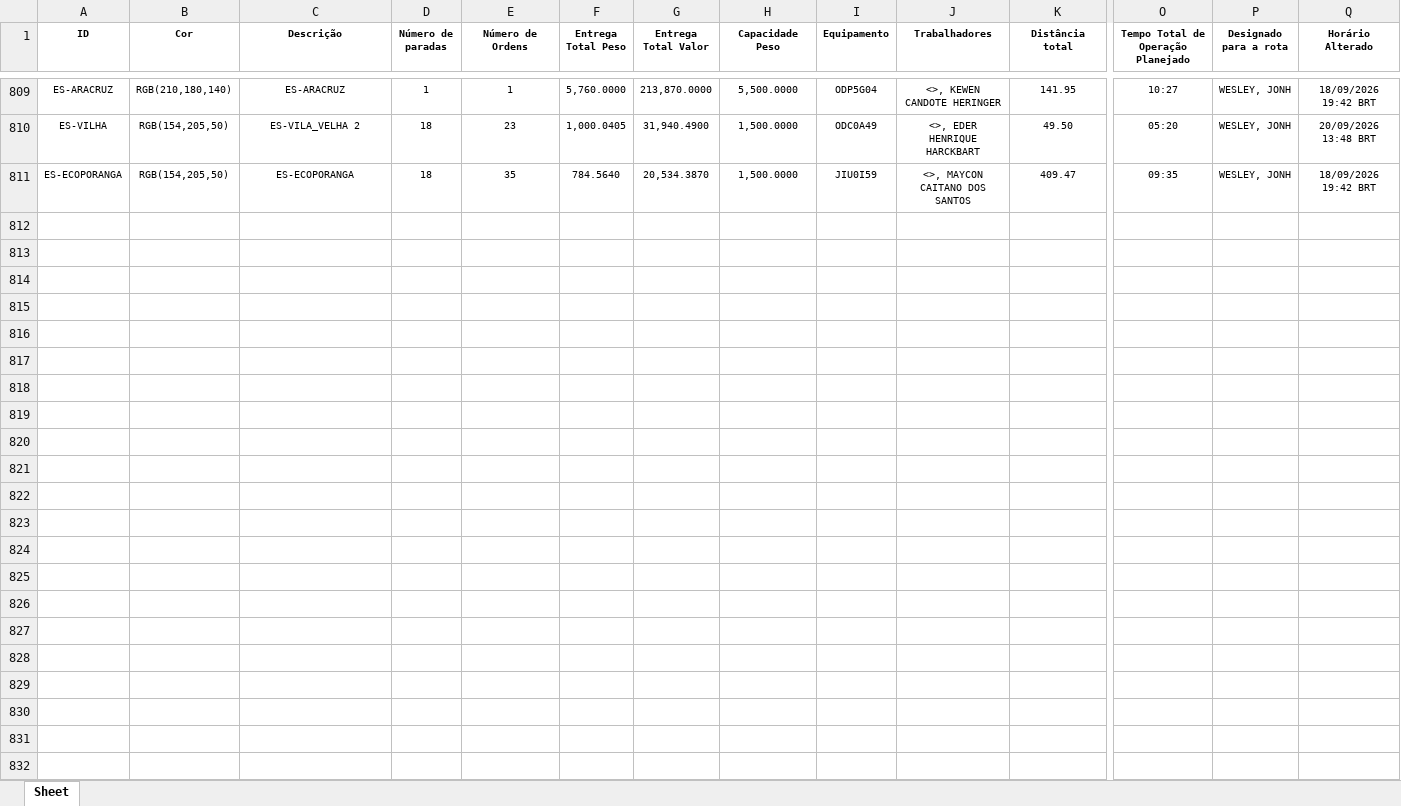
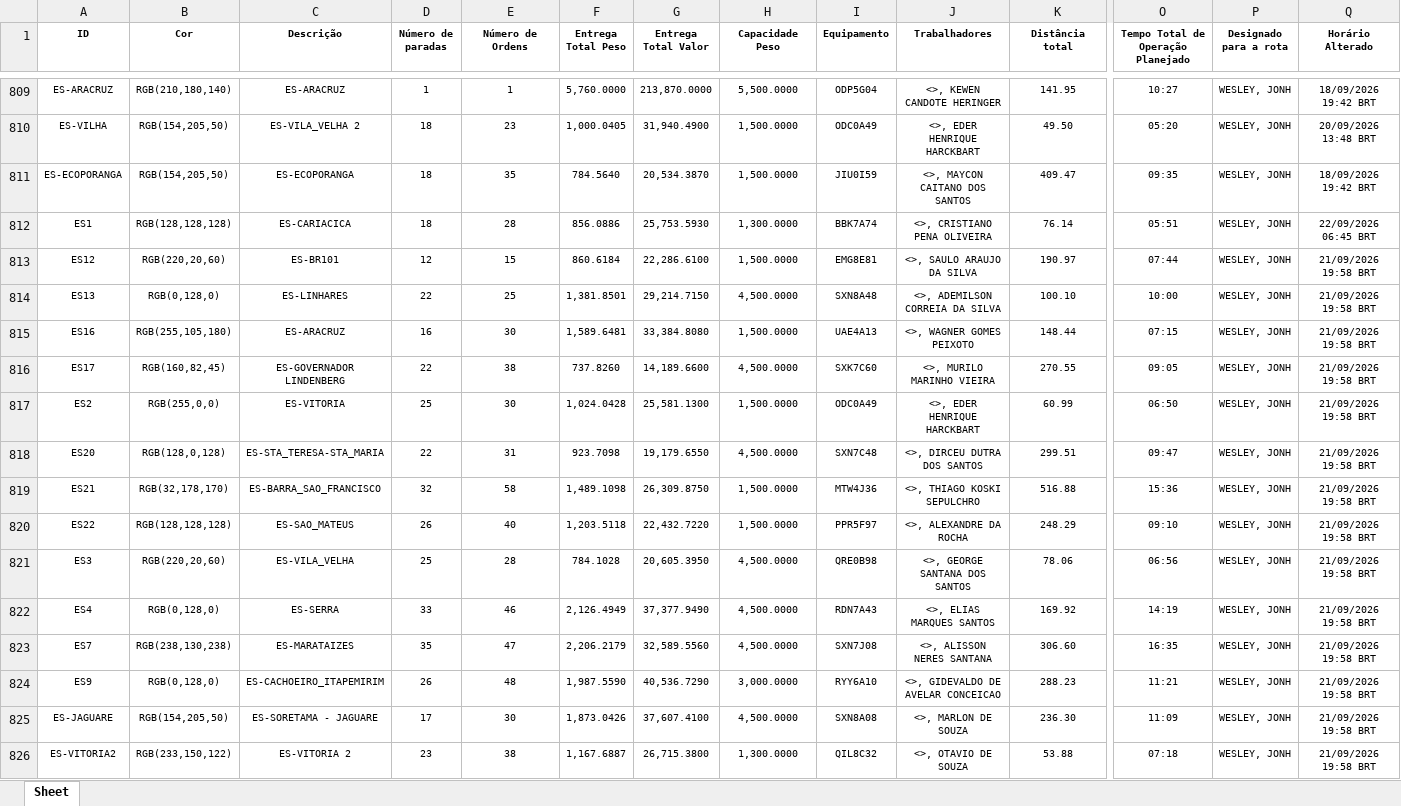
Before and after one commit to Dioney146/DADOSEFATOS, an Excel workbook: dados/ES.xlsx, sheet Sheet, drawn as a sheet; only a part is shown, gaps mark what is left out; values as stored, in another font and other column widths than the file's, no borders; table styles not drawn; rows hold the shown columns only; the diff names each change by its address in the sheet, - before the commit and + after, or states it on an @@ line.

```diff
--- a/dados/ES.xlsx (sheet Sheet)
+++ b/dados/ES.xlsx (sheet Sheet)
+row 812: ES1 | RGB(128,128,128) | ES-CARIACICA | 18 | 28 | 856.0886 | 25,753.5930 | 1,300.0000 | BBK7A74 | <>, CRISTIANO PENA OLIVEIRA | 76.14 | 05:51 | WESLEY, JONH | 22/09/2026 06:45 BRT
+row 813: ES12 | RGB(220,20,60) | ES-BR101 | 12 | 15 | 860.6184 | 22,286.6100 | 1,500.0000 | EMG8E81 | <>, SAULO ARAUJO DA SILVA | 190.97 | 07:44 | WESLEY, JONH | 21/09/2026 19:58 BRT
+row 814: ES13 | RGB(0,128,0) | ES-LINHARES | 22 | 25 | 1,381.8501 | 29,214.7150 | 4,500.0000 | SXN8A48 | <>, ADEMILSON CORREIA DA SILVA | 100.10 | 10:00 | WESLEY, JONH | 21/09/2026 19:58 BRT
+row 815: ES16 | RGB(255,105,180) | ES-ARACRUZ | 16 | 30 | 1,589.6481 | 33,384.8080 | 1,500.0000 | UAE4A13 | <>, WAGNER GOMES PEIXOTO | 148.44 | 07:15 | WESLEY, JONH | 21/09/2026 19:58 BRT
+row 816: ES17 | RGB(160,82,45) | ES-GOVERNADOR LINDENBERG | 22 | 38 | 737.8260 | 14,189.6600 | 4,500.0000 | SXK7C60 | <>, MURILO MARINHO VIEIRA | 270.55 | 09:05 | WESLEY, JONH | 21/09/2026 19:58 BRT
+row 817: ES2 | RGB(255,0,0) | ES-VITORIA | 25 | 30 | 1,024.0428 | 25,581.1300 | 1,500.0000 | ODC0A49 | <>, EDER HENRIQUE HARCKBART | 60.99 | 06:50 | WESLEY, JONH | 21/09/2026 19:58 BRT
+row 818: ES20 | RGB(128,0,128) | ES-STA_TERESA-STA_MARIA | 22 | 31 | 923.7098 | 19,179.6550 | 4,500.0000 | SXN7C48 | <>, DIRCEU DUTRA DOS SANTOS | 299.51 | 09:47 | WESLEY, JONH | 21/09/2026 19:58 BRT
+row 819: ES21 | RGB(32,178,170) | ES-BARRA_SAO_FRANCISCO | 32 | 58 | 1,489.1098 | 26,309.8750 | 1,500.0000 | MTW4J36 | <>, THIAGO KOSKI SEPULCHRO | 516.88 | 15:36 | WESLEY, JONH | 21/09/2026 19:58 BRT
+row 820: ES22 | RGB(128,128,128) | ES-SAO_MATEUS | 26 | 40 | 1,203.5118 | 22,432.7220 | 1,500.0000 | PPR5F97 | <>, ALEXANDRE DA ROCHA | 248.29 | 09:10 | WESLEY, JONH | 21/09/2026 19:58 BRT
+row 821: ES3 | RGB(220,20,60) | ES-VILA_VELHA | 25 | 28 | 784.1028 | 20,605.3950 | 4,500.0000 | QRE0B98 | <>, GEORGE SANTANA DOS SANTOS | 78.06 | 06:56 | WESLEY, JONH | 21/09/2026 19:58 BRT
+row 822: ES4 | RGB(0,128,0) | ES-SERRA | 33 | 46 | 2,126.4949 | 37,377.9490 | 4,500.0000 | RDN7A43 | <>, ELIAS MARQUES SANTOS | 169.92 | 14:19 | WESLEY, JONH | 21/09/2026 19:58 BRT
+row 823: ES7 | RGB(238,130,238) | ES-MARATAIZES | 35 | 47 | 2,206.2179 | 32,589.5560 | 4,500.0000 | SXN7J08 | <>, ALISSON NERES SANTANA | 306.60 | 16:35 | WESLEY, JONH | 21/09/2026 19:58 BRT
+row 824: ES9 | RGB(0,128,0) | ES-CACHOEIRO_ITAPEMIRIM | 26 | 48 | 1,987.5590 | 40,536.7290 | 3,000.0000 | RYY6A10 | <>, GIDEVALDO DE AVELAR CONCEICAO | 288.23 | 11:21 | WESLEY, JONH | 21/09/2026 19:58 BRT
+row 825: ES-JAGUARE | RGB(154,205,50) | ES-SORETAMA - JAGUARE | 17 | 30 | 1,873.0426 | 37,607.4100 | 4,500.0000 | SXN8A08 | <>, MARLON DE SOUZA | 236.30 | 11:09 | WESLEY, JONH | 21/09/2026 19:58 BRT
+row 826: ES-VITORIA2 | RGB(233,150,122) | ES-VITORIA 2 | 23 | 38 | 1,167.6887 | 26,715.3800 | 1,300.0000 | QIL8C32 | <>, OTAVIO DE SOUZA | 53.88 | 07:18 | WESLEY, JONH | 21/09/2026 19:58 BRT
```
Also changed, not shown: dados/AM.xlsx, dados/DF.xlsx, 5 other files.
